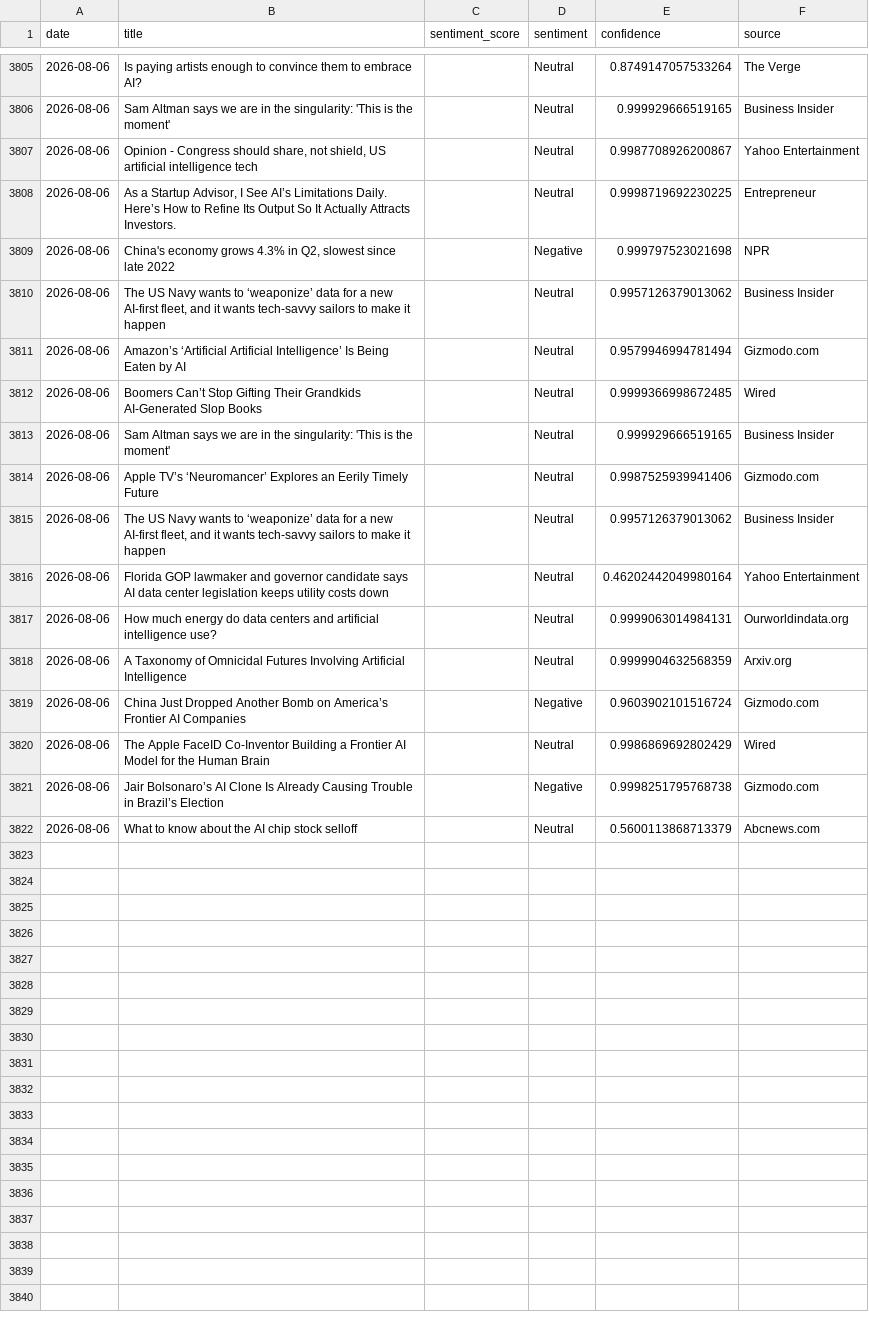
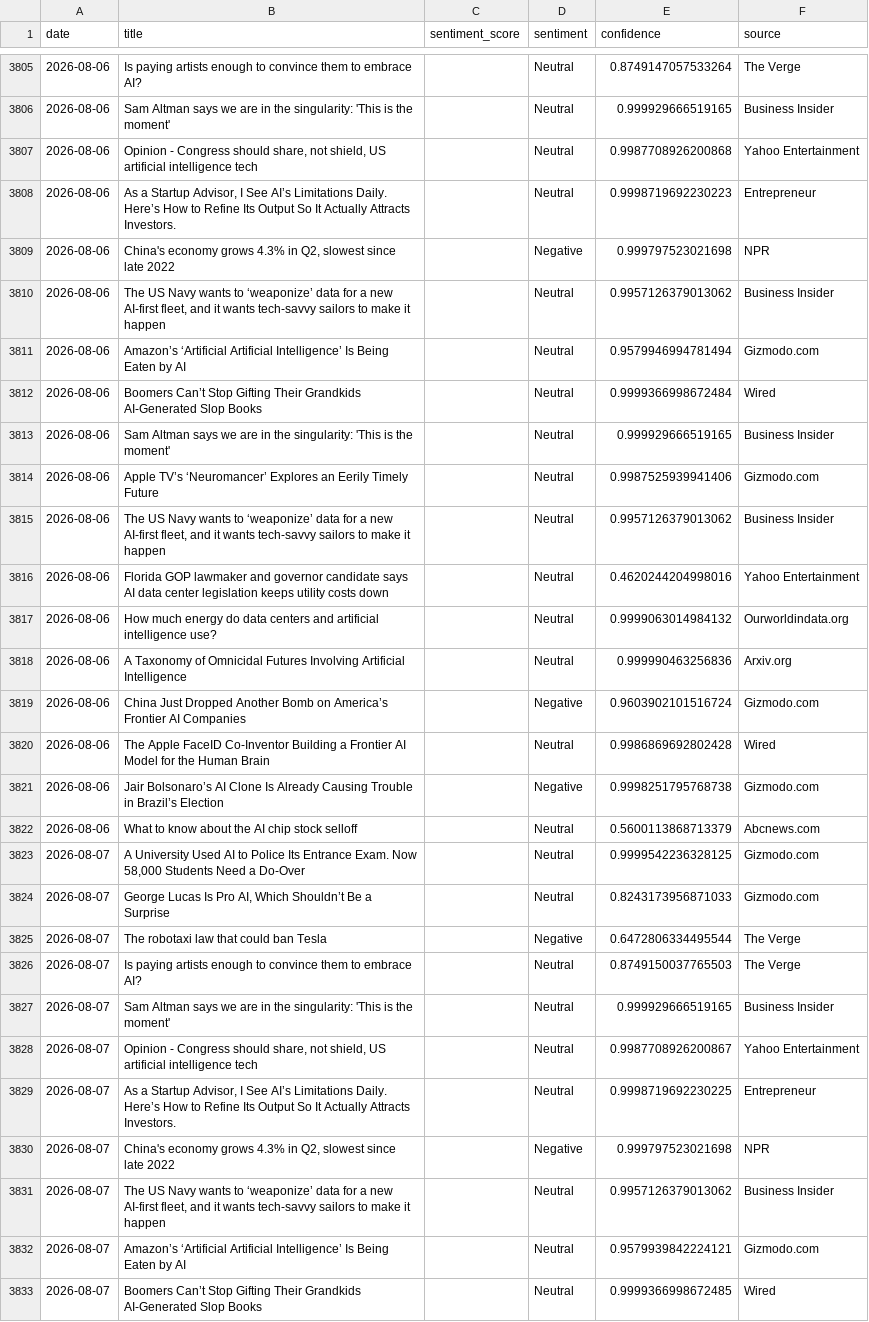
Before and after one commit to pranjalmandhan/AI-Sentiment_Pulse---Automated-News-Analysis-Dashboard, a CSV file: data/daily_sentiment.csv, drawn as a sheet; only a part is shown, gaps mark what is left out; the diff covers the shown part only.

```diff
--- a/data/daily_sentiment.csv
+++ b/data/daily_sentiment.csv
@@ -3806,4 +3806,4 @@ date,title,sentiment_score,sentiment,confidence,source
 2026-08-06,Sam Altman says we are in the singularity: 'This is the moment',,Neutral,0.999929666519165,Business Insider
-2026-08-06,"Opinion - Congress should share, not shield, US artificial intelligence tech",,Neutral,0.9987708926200867,Yahoo Entertainment
-2026-08-06,"As a Startup Advisor, I See AI’s Limitations Daily. Here’s How to Refine Its Output So It Actually Attracts Investors.",,Neutral,0.9998719692230225,Entrepreneur
+2026-08-06,"Opinion - Congress should share, not shield, US artificial intelligence tech",,Neutral,0.9987708926200868,Yahoo Entertainment
+2026-08-06,"As a Startup Advisor, I See AI’s Limitations Daily. Here’s How to Refine Its Output So It Actually Attracts Investors.",,Neutral,0.9998719692230223,Entrepreneur
 2026-08-06,"China's economy grows 4.3% in Q2, slowest since late 2022",,Negative,0.999797523021698,NPR
@@ -3811,3 +3811,3 @@ date,title,sentiment_score,sentiment,confidence,source
 2026-08-06,Amazon’s ‘Artificial Artificial Intelligence’ Is Being Eaten by AI,,Neutral,0.9579946994781494,Gizmodo.com
-2026-08-06,Boomers Can’t Stop Gifting Their Grandkids AI-Generated Slop Books,,Neutral,0.9999366998672485,Wired
+2026-08-06,Boomers Can’t Stop Gifting Their Grandkids AI-Generated Slop Books,,Neutral,0.9999366998672484,Wired
 2026-08-06,Sam Altman says we are in the singularity: 'This is the moment',,Neutral,0.999929666519165,Business Insider
@@ -3815,8 +3815,19 @@ date,title,sentiment_score,sentiment,confidence,source
 2026-08-06,"The US Navy wants to ‘weaponize’ data for a new AI-first fleet, and it wants tech-savvy sailors to make it happen",,Neutral,0.9957126379013062,Business Insider
-2026-08-06,Florida GOP lawmaker and governor candidate says AI data center legislation keeps utility costs down,,Neutral,0.46202442049980164,Yahoo Entertainment
-2026-08-06,How much energy do data centers and artificial intelligence use?,,Neutral,0.9999063014984131,Ourworldindata.org
-2026-08-06,A Taxonomy of Omnicidal Futures Involving Artificial Intelligence,,Neutral,0.9999904632568359,Arxiv.org
+2026-08-06,Florida GOP lawmaker and governor candidate says AI data center legislation keeps utility costs down,,Neutral,0.4620244204998016,Yahoo Entertainment
+2026-08-06,How much energy do data centers and artificial intelligence use?,,Neutral,0.9999063014984132,Ourworldindata.org
+2026-08-06,A Taxonomy of Omnicidal Futures Involving Artificial Intelligence,,Neutral,0.999990463256836,Arxiv.org
 2026-08-06,China Just Dropped Another Bomb on America’s Frontier AI Companies,,Negative,0.9603902101516724,Gizmodo.com
-2026-08-06,The Apple FaceID Co-Inventor Building a Frontier AI Model for the Human Brain,,Neutral,0.9986869692802429,Wired
+2026-08-06,The Apple FaceID Co-Inventor Building a Frontier AI Model for the Human Brain,,Neutral,0.9986869692802428,Wired
 2026-08-06,Jair Bolsonaro’s AI Clone Is Already Causing Trouble in Brazil’s Election,,Negative,0.9998251795768738,Gizmodo.com
 2026-08-06,What to know about the AI chip stock selloff,,Neutral,0.5600113868713379,Abcnews.com
+2026-08-07,"A University Used AI to Police Its Entrance Exam. Now 58,000 Students Need a Do-Over",,Neutral,0.9999542236328125,Gizmodo.com
+2026-08-07,"George Lucas Is Pro AI, Which Shouldn’t Be a Surprise",,Neutral,0.8243173956871033,Gizmodo.com
+2026-08-07,The robotaxi law that could ban Tesla,,Negative,0.6472806334495544,The Verge
+2026-08-07,Is paying artists enough to convince them to embrace AI?,,Neutral,0.8749150037765503,The Verge
+2026-08-07,Sam Altman says we are in the singularity: 'This is the moment',,Neutral,0.999929666519165,Business Insider
+2026-08-07,"Opinion - Congress should share, not shield, US artificial intelligence tech",,Neutral,0.9987708926200867,Yahoo Entertainment
+2026-08-07,"As a Startup Advisor, I See AI’s Limitations Daily. Here’s How to Refine Its Output So It Actually Attracts Investors.",,Neutral,0.9998719692230225,Entrepreneur
+2026-08-07,"China's economy grows 4.3% in Q2, slowest since late 2022",,Negative,0.999797523021698,NPR
+2026-08-07,"The US Navy wants to ‘weaponize’ data for a new AI-first fleet, and it wants tech-savvy sailors to make it happen",,Neutral,0.9957126379013062,Business Insider
+2026-08-07,Amazon’s ‘Artificial Artificial Intelligence’ Is Being Eaten by AI,,Neutral,0.9579939842224121,Gizmodo.com
+2026-08-07,Boomers Can’t Stop Gifting Their Grandkids AI-Generated Slop Books,,Neutral,0.9999366998672485,Wired
```
Also changed, not shown: 9 added rows elsewhere in this file.
